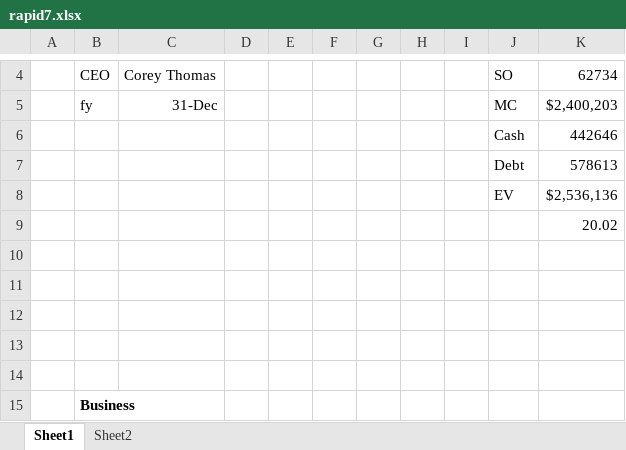
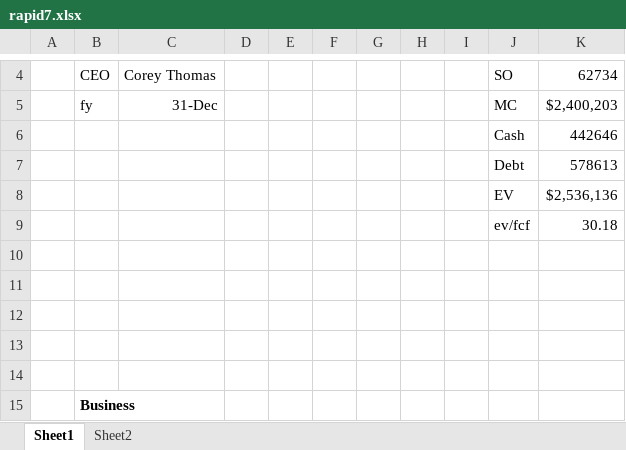
Before and after one commit to jacharles1/financialmodels, an Excel workbook: rapid7.xlsx, sheet Sheet1, drawn as a sheet; only a part is shown, gaps mark what is left out; values as stored, in another font and other column widths than the file's, no borders; removed rows and columns are numbered as before the commit, all else as after; the diff names each change by its address in the sheet, - before the commit and + after, or states it on an @@ line.

```diff
--- a/rapid7.xlsx (sheet Sheet1)
+++ b/rapid7.xlsx (sheet Sheet1)
-row 9:  |  |  |  |  |  |  |  |  |  | 20.02
+row 9:  |  |  |  |  |  |  |  |  | ev/fcf | 30.18
```
Also changed, not shown: sheet Sheet2, chegg.xlsx, 1 other file.
